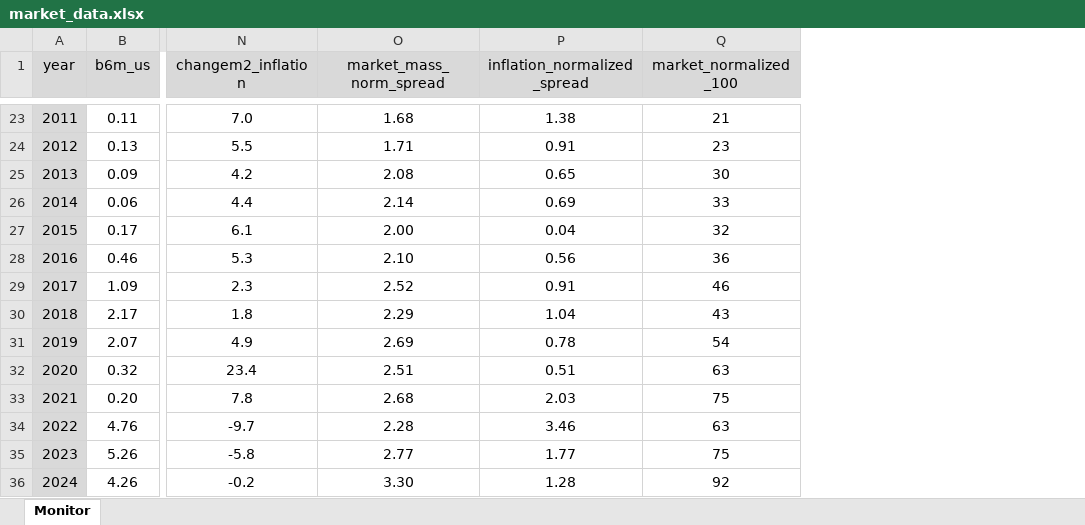
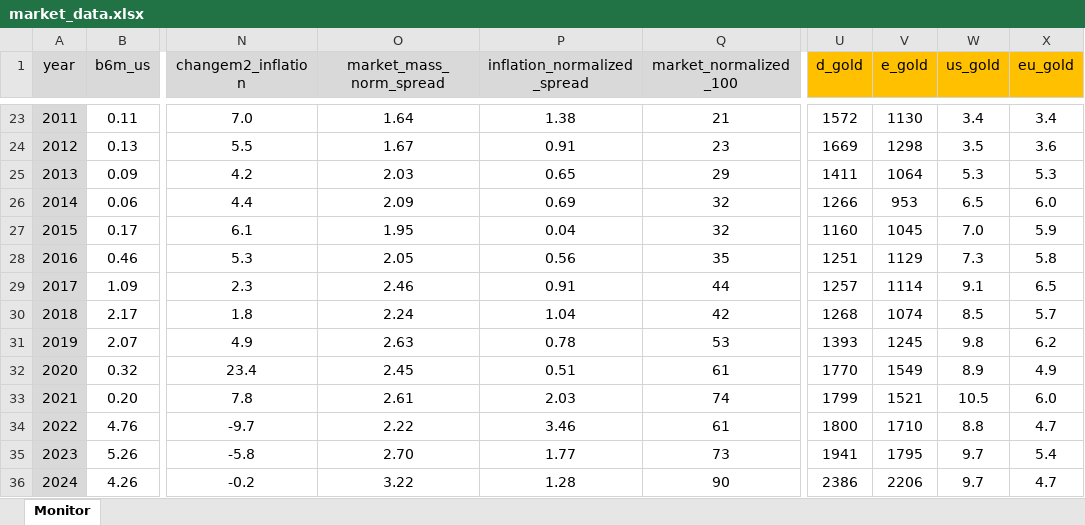
Before and after one commit to galetaire/homesite, an Excel workbook: public/market_data.xlsx, sheet Monitor, drawn as a sheet; only a part is shown, gaps mark what is left out; values as stored, in another font and other column widths than the file's, no borders; conditional formats not drawn; the diff covers the shown part only; the diff names each change by its address in the sheet, - before the commit and + after, or states it on an @@ line.

```diff
--- a/public/market_data.xlsx (sheet Monitor)
+++ b/public/market_data.xlsx (sheet Monitor)
+column U (d_gold), rows 23-36: 1572 | 1669 | 1411 | 1266 | 1160 | 1251 | 1257 | 1268 | 1393 | 1770 | 1799 | 1800 | 1941 | 2386
+column V (e_gold), rows 23-36: 1130 | 1298 | 1064 | 953 | 1045 | 1129 | 1114 | 1074 | 1245 | 1549 | 1521 | 1710 | 1795 | 2206
+column W (us_gold), rows 23-36: 3.4 | 3.5 | 5.3 | 6.5 | 7.0 | 7.3 | 9.1 | 8.5 | 9.8 | 8.9 | 10.5 | 8.8 | 9.7 | 9.7
+column X (eu_gold), rows 23-36: 3.4 | 3.6 | 5.3 | 6.0 | 5.9 | 5.8 | 6.5 | 5.7 | 6.2 | 4.9 | 6.0 | 4.7 | 5.4 | 4.7
-O23 (market_mass_norm_spread): 1.68
+O23 (market_mass_norm_spread): 1.64
-O24 (market_mass_norm_spread): 1.71
+O24 (market_mass_norm_spread): 1.67
-O25 (market_mass_norm_spread): 2.08
+O25 (market_mass_norm_spread): 2.03
-Q25 (market_normalized_100): 30
+Q25 (market_normalized_100): 29
-O26 (market_mass_norm_spread): 2.14
+O26 (market_mass_norm_spread): 2.09
-Q26 (market_normalized_100): 33
+Q26 (market_normalized_100): 32
-O27 (market_mass_norm_spread): 2.00
+O27 (market_mass_norm_spread): 1.95
-O28 (market_mass_norm_spread): 2.10
+O28 (market_mass_norm_spread): 2.05
-Q28 (market_normalized_100): 36
+Q28 (market_normalized_100): 35
-O29 (market_mass_norm_spread): 2.52
+O29 (market_mass_norm_spread): 2.46
-Q29 (market_normalized_100): 46
+Q29 (market_normalized_100): 44
-O30 (market_mass_norm_spread): 2.29
+O30 (market_mass_norm_spread): 2.24
-Q30 (market_normalized_100): 43
+Q30 (market_normalized_100): 42
-O31 (market_mass_norm_spread): 2.69
+O31 (market_mass_norm_spread): 2.63
-Q31 (market_normalized_100): 54
+Q31 (market_normalized_100): 53
-O32 (market_mass_norm_spread): 2.51
+O32 (market_mass_norm_spread): 2.45
-Q32 (market_normalized_100): 63
+Q32 (market_normalized_100): 61
-O33 (market_mass_norm_spread): 2.68
+O33 (market_mass_norm_spread): 2.61
-Q33 (market_normalized_100): 75
+Q33 (market_normalized_100): 74
-O34 (market_mass_norm_spread): 2.28
+O34 (market_mass_norm_spread): 2.22
-Q34 (market_normalized_100): 63
+Q34 (market_normalized_100): 61
-O35 (market_mass_norm_spread): 2.77
+O35 (market_mass_norm_spread): 2.70
-Q35 (market_normalized_100): 75
+Q35 (market_normalized_100): 73
-O36 (market_mass_norm_spread): 3.30
+O36 (market_mass_norm_spread): 3.22
-Q36 (market_normalized_100): 92
+Q36 (market_normalized_100): 90
```
Also changed, not shown: 50 edited cells elsewhere in this sheet, formulas that keep their value, public/actius.xlsx.
